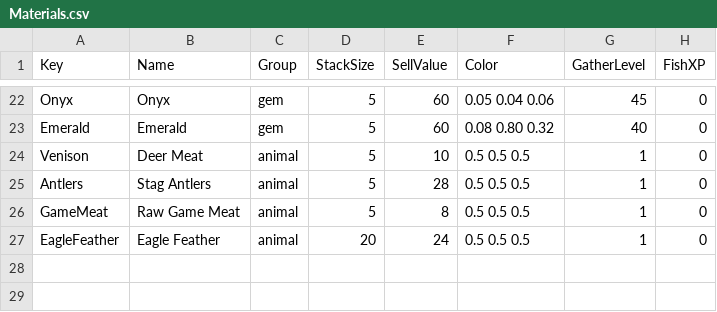
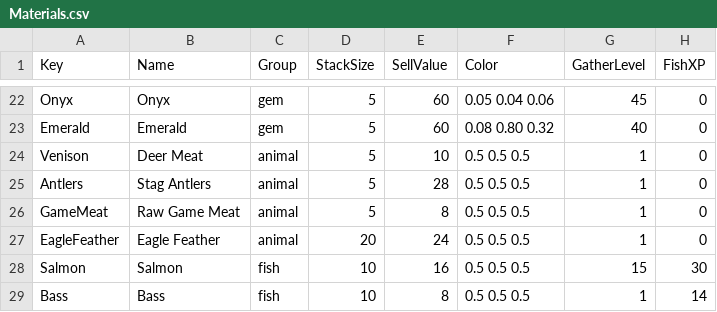
Before and after one commit to jleclair64/Jeebsland, a CSV file: Content/Data/Materials.csv, drawn as a sheet; only a part is shown, gaps mark what is left out.

```diff
--- a/Content/Data/Materials.csv
+++ b/Content/Data/Materials.csv
@@ -27 +27,3 @@ GameMeat,Raw Game Meat,animal,5,8,0.5 0.5 0.5,1,0
 EagleFeather,Eagle Feather,animal,20,24,0.5 0.5 0.5,1,0
+Salmon,Salmon,fish,10,16,0.5 0.5 0.5,15,30
+Bass,Bass,fish,10,8,0.5 0.5 0.5,1,14
```
Also changed, not shown: 24 other files.
